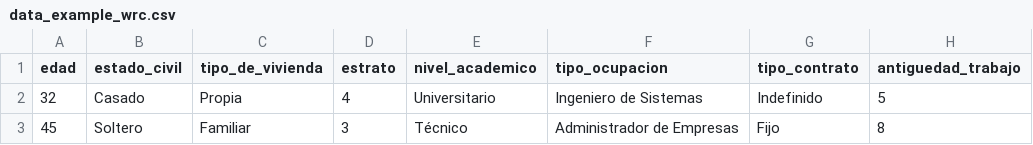
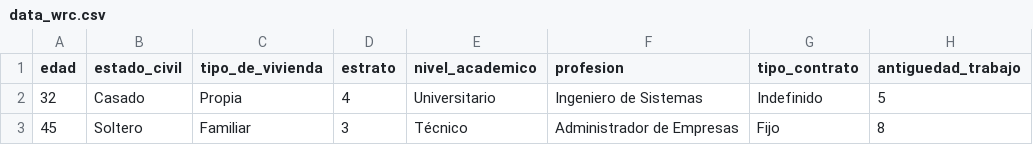
Before and after one commit to Josedan32/ScoringIA, a CSV file: src/data/data_wrc.csv (was src/data/data_example_wrc.csv), drawn as a sheet; only a part is shown; the diff names each change by its address in the sheet, - before the commit and + after, or states it on an @@ line.

```diff
--- a/src/data/data_example_wrc.csv
+++ b/src/data/data_wrc.csv
-F1: tipo_ocupacion
+F1: profesion
```
Also changed, not shown: 12 other files.
